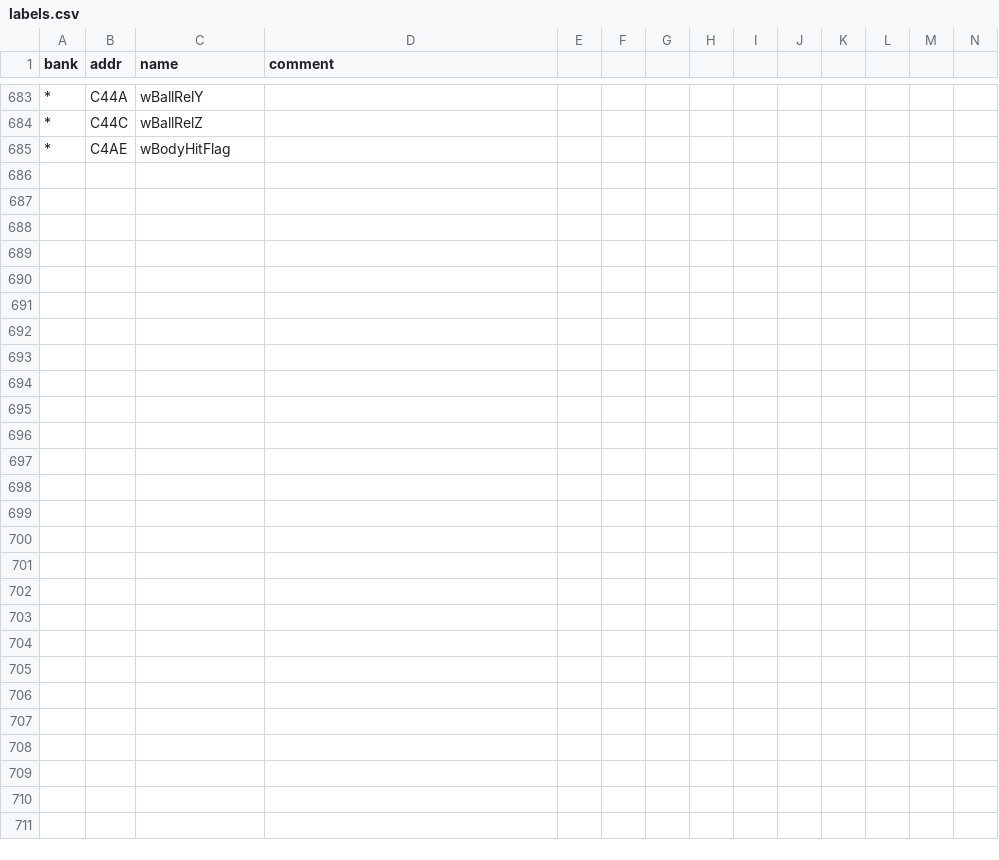
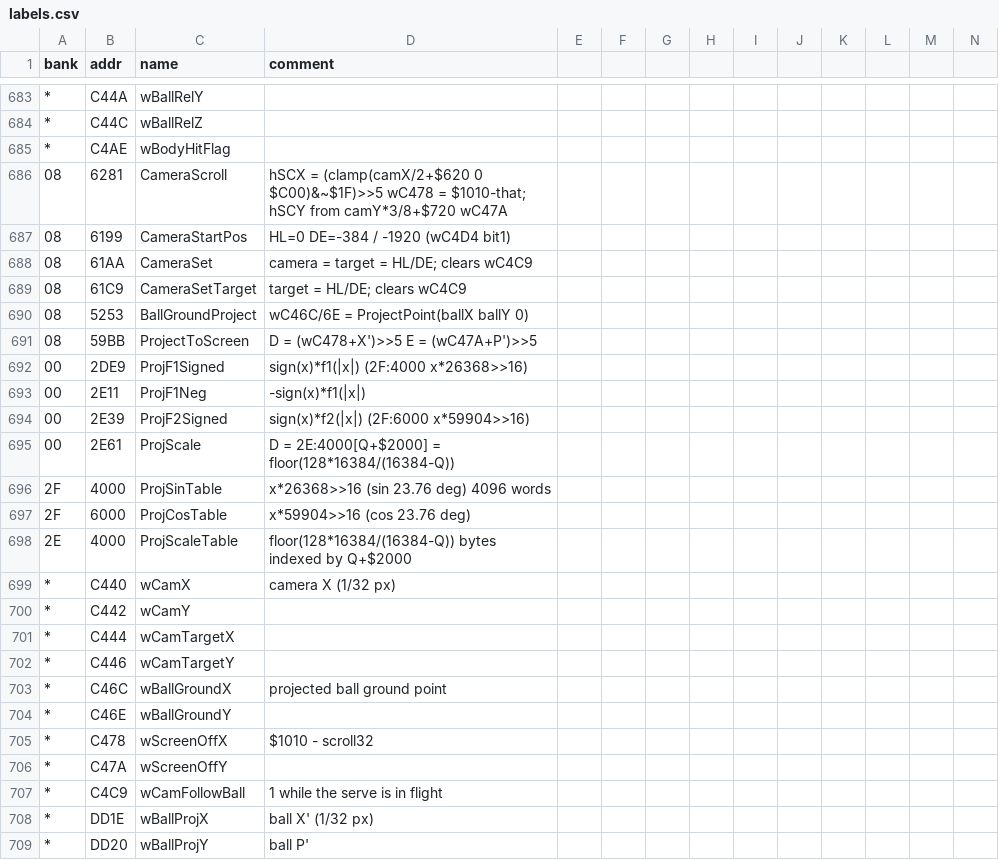
Before and after one commit to akeem000-ship-it/re-skill, a CSV file: projects/mario-tennis-gbc/labels.csv, drawn as a sheet; only a part is shown, gaps mark what is left out; rows hold the shown columns only; the diff covers the shown part only; the diff names each change by its address in the sheet, - before the commit and + after, or states it on an @@ line.

```diff
--- a/projects/mario-tennis-gbc/labels.csv
+++ b/projects/mario-tennis-gbc/labels.csv
+row 686: 08 | 6281 | CameraScroll | hSCX = (clamp(camX/2+$620 0 $C00)&~$1F)>>5 wC478 = $1010-that; hSCY from camY*3/8+$720 wC47A
+row 687: 08 | 6199 | CameraStartPos | HL=0 DE=-384 / -1920 (wC4D4 bit1)
+row 688: 08 | 61AA | CameraSet | camera = target = HL/DE; clears wC4C9
+row 689: 08 | 61C9 | CameraSetTarget | target = HL/DE; clears wC4C9
+row 690: 08 | 5253 | BallGroundProject | wC46C/6E = ProjectPoint(ballX ballY 0)
+row 691: 08 | 59BB | ProjectToScreen | D = (wC478+X')>>5 E = (wC47A+P')>>5
+row 692: 00 | 2DE9 | ProjF1Signed | sign(x)*f1(|x|) (2F:4000 x*26368>>16)
+row 693: 00 | 2E11 | ProjF1Neg | -sign(x)*f1(|x|)
+row 694: 00 | 2E39 | ProjF2Signed | sign(x)*f2(|x|) (2F:6000 x*59904>>16)
+row 695: 00 | 2E61 | ProjScale | D = 2E:4000[Q+$2000] = floor(128*16384/(16384-Q))
+row 696: 2F | 4000 | ProjSinTable | x*26368>>16 (sin 23.76 deg) 4096 words
+row 697: 2F | 6000 | ProjCosTable | x*59904>>16 (cos 23.76 deg)
+row 698: 2E | 4000 | ProjScaleTable | floor(128*16384/(16384-Q)) bytes indexed by Q+$2000
+row 699: * | C440 | wCamX | camera X (1/32 px)
+row 700: * | C442 | wCamY
+row 701: * | C444 | wCamTargetX
+row 702: * | C446 | wCamTargetY
+row 703: * | C46C | wBallGroundX | projected ball ground point
+row 704: * | C46E | wBallGroundY
+row 705: * | C478 | wScreenOffX | $1010 - scroll32
+row 706: * | C47A | wScreenOffY
+row 707: * | C4C9 | wCamFollowBall | 1 while the serve is in flight
+row 708: * | DD1E | wBallProjX | ball X' (1/32 px)
+row 709: * | DD20 | wBallProjY | ball P'
```
Also changed, not shown: 3 edited cells elsewhere in this file, 7 other files.
